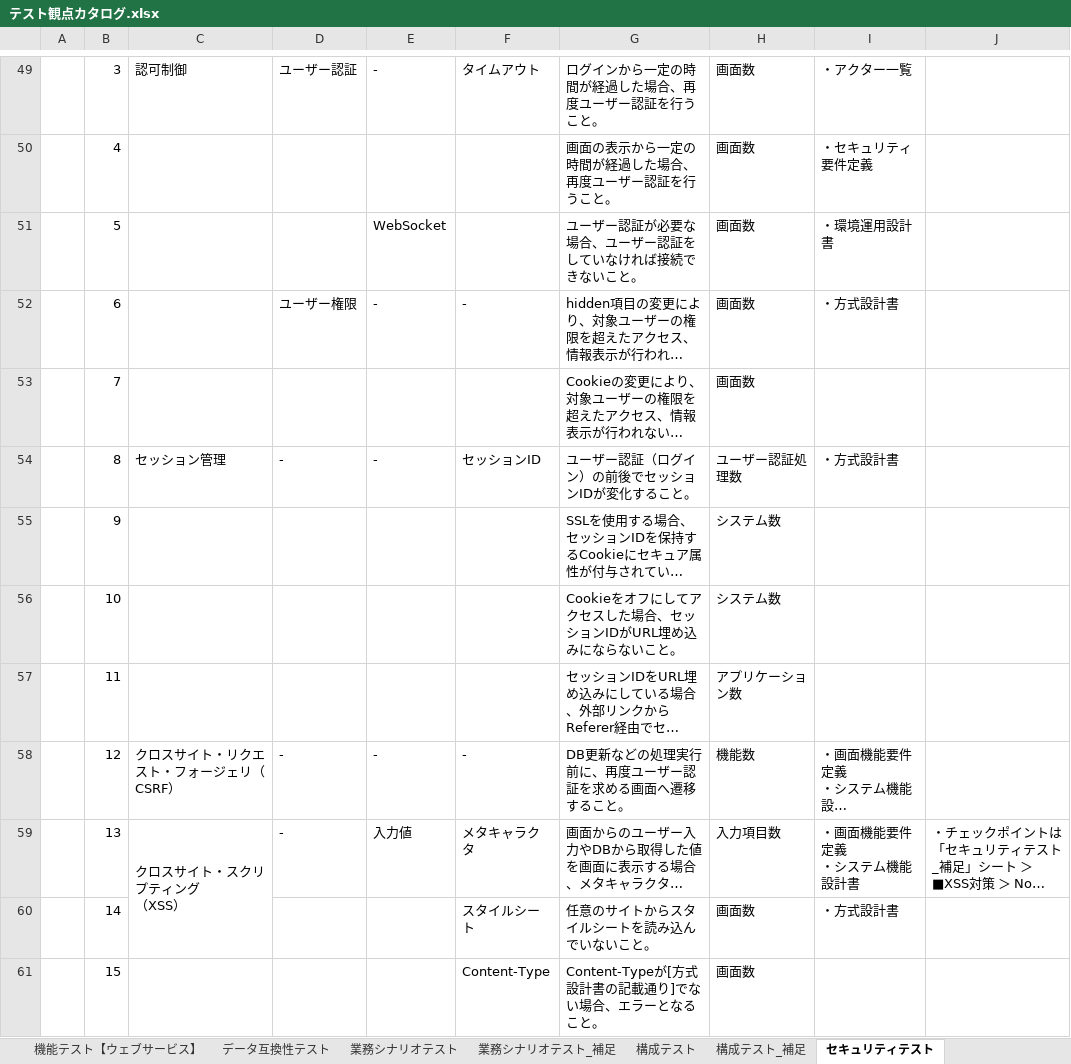
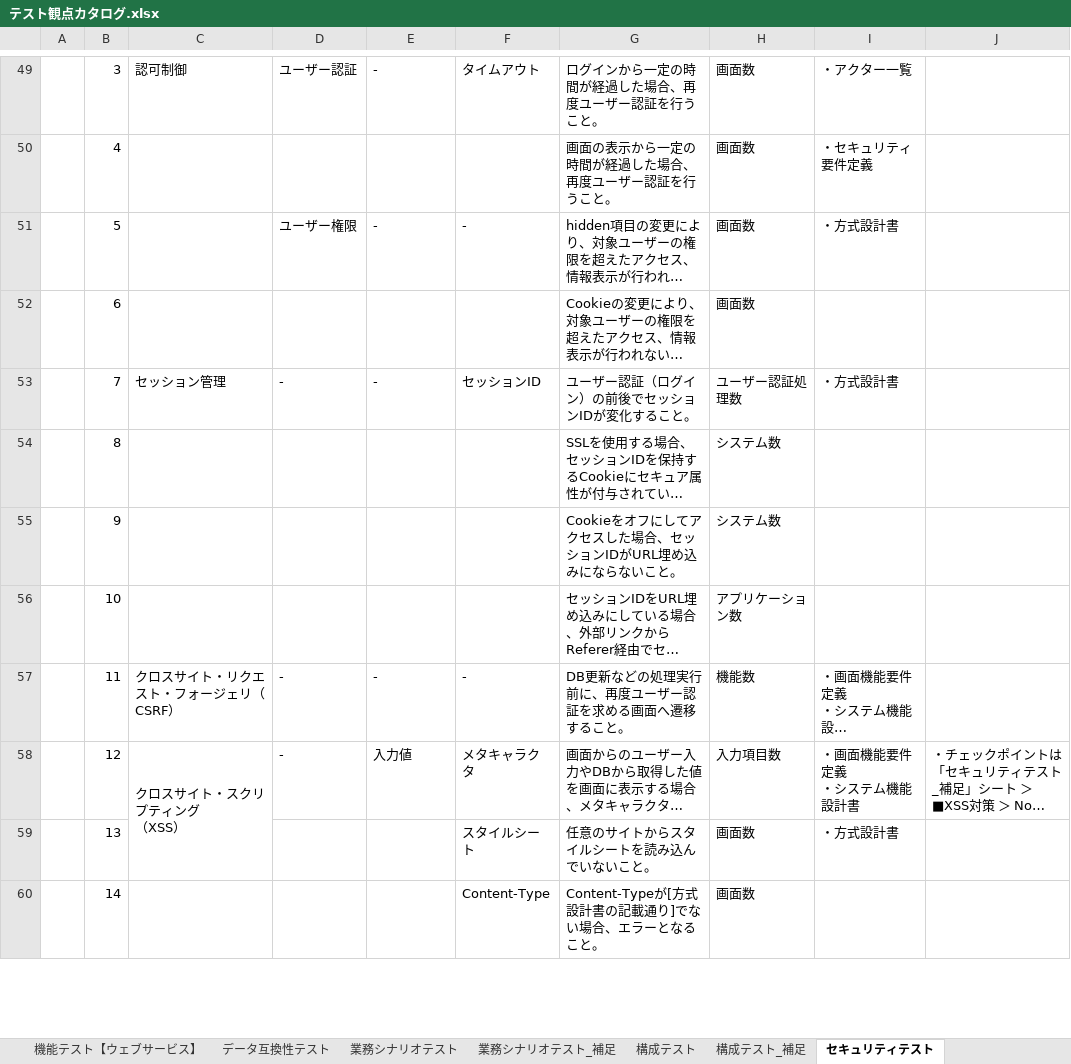
Before and after one commit to Fintan-contents/testing-viewpoint, an Excel workbook: docs/テスト観点カタログ.xlsx, sheet セキュリティテスト, drawn as a sheet; only a part is shown, gaps mark what is left out; long unchanged cells end in …; values as stored, in another font and other column widths than the file's, no borders; removed rows and columns are numbered as before the commit, all else as after; the diff covers the shown part only; the diff names each change by its address in the sheet, - before the commit and + after, or states it on an @@ line.

```diff
--- a/docs/テスト観点カタログ.xlsx (sheet セキュリティテスト)
+++ b/docs/テスト観点カタログ.xlsx (sheet セキュリティテスト)
-row 51:  | 5 |  |  | WebSocket |  | ユーザー認証が必要な場合、ユーザー認証をしていなければ接続できないこと。 | 画面数 | ・環境運用設計書
-B51: 6
+B51: 5
-B52: 7
+B52: 6
-B53: 8
+B53: 7
-B54: 9
+B54: 8
-B55: 10
+B55: 9
-B56: 11
+B56: 10
-B57: 12
+B57: 11
-B58: 13
+B58: 12
-B59: 14
+B59: 13
-B60: 15
+B60: 14
```
Also changed, not shown: 3 removed rows and 13 edited cells elsewhere in this sheet, sheet 機能テスト【共通】, sheet 機能テスト【ウェブアプリケーション】, sheet 変更履歴, sheet 機能テスト【ウェブサービス】, sheet 表紙, formulas that keep their value, 1 other file.
